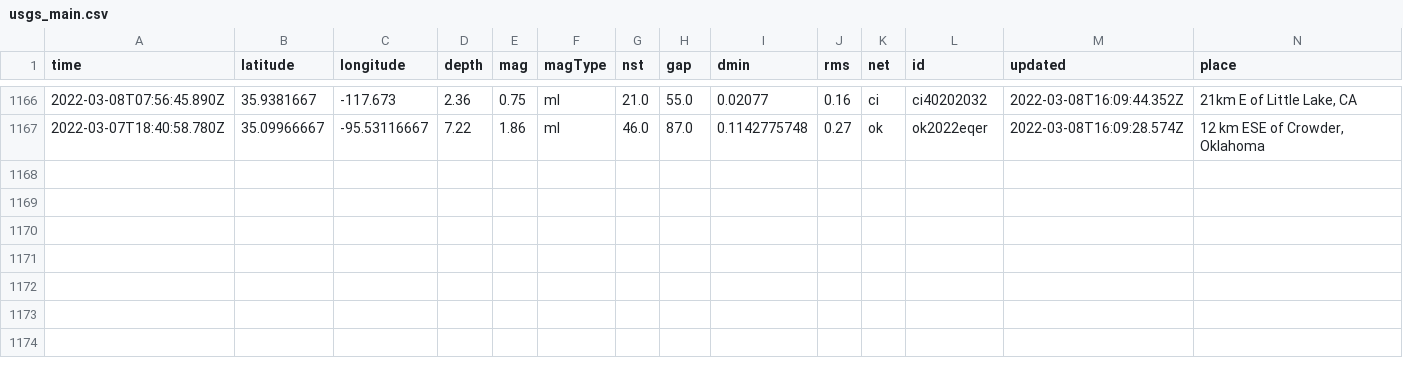
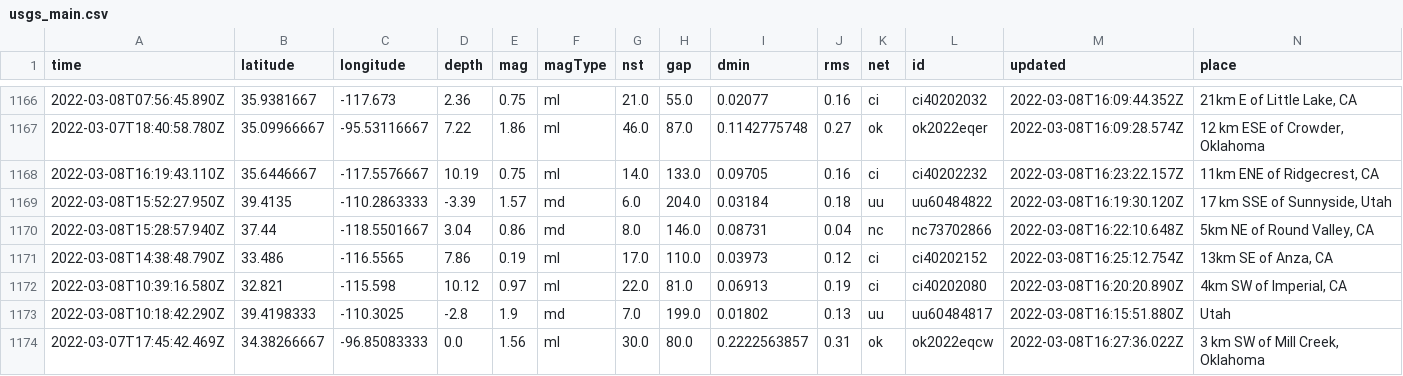
Before and after one commit to clayton-aldern/nicar-ghactions, a CSV file: usgs_main.csv, drawn as a sheet; only a part is shown, gaps mark what is left out; rows hold the shown columns only; the diff names each change by its address in the sheet, - before the commit and + after, or states it on an @@ line.

```diff
--- a/usgs_main.csv
+++ b/usgs_main.csv
+row 1168: 2022-03-08T16:19:43.110Z | 35.6446667 | -117.5576667 | 10.19 | 0.75 | ml | 14.0 | 133.0 | 0.09705 | 0.16 | ci | ci40202232 | 2022-03-08T16:23:22.157Z | 11km ENE of Ridgecrest, CA
+row 1169: 2022-03-08T15:52:27.950Z | 39.4135 | -110.2863333 | -3.39 | 1.57 | md | 6.0 | 204.0 | 0.03184 | 0.18 | uu | uu60484822 | 2022-03-08T16:19:30.120Z | 17 km SSE of Sunnyside, Utah
+row 1170: 2022-03-08T15:28:57.940Z | 37.44 | -118.5501667 | 3.04 | 0.86 | md | 8.0 | 146.0 | 0.08731 | 0.04 | nc | nc73702866 | 2022-03-08T16:22:10.648Z | 5km NE of Round Valley, CA
+row 1171: 2022-03-08T14:38:48.790Z | 33.486 | -116.5565 | 7.86 | 0.19 | ml | 17.0 | 110.0 | 0.03973 | 0.12 | ci | ci40202152 | 2022-03-08T16:25:12.754Z | 13km SE of Anza, CA
+row 1172: 2022-03-08T10:39:16.580Z | 32.821 | -115.598 | 10.12 | 0.97 | ml | 22.0 | 81.0 | 0.06913 | 0.19 | ci | ci40202080 | 2022-03-08T16:20:20.890Z | 4km SW of Imperial, CA
+row 1173: 2022-03-08T10:18:42.290Z | 39.4198333 | -110.3025 | -2.8 | 1.9 | md | 7.0 | 199.0 | 0.01802 | 0.13 | uu | uu60484817 | 2022-03-08T16:15:51.880Z | Utah
+row 1174: 2022-03-07T17:45:42.469Z | 34.38266667 | -96.85083333 | 0.0 | 1.56 | ml | 30.0 | 80.0 | 0.2222563857 | 0.31 | ok | ok2022eqcw | 2022-03-08T16:27:36.022Z | 3 km SW of Mill Creek, Oklahoma
```
